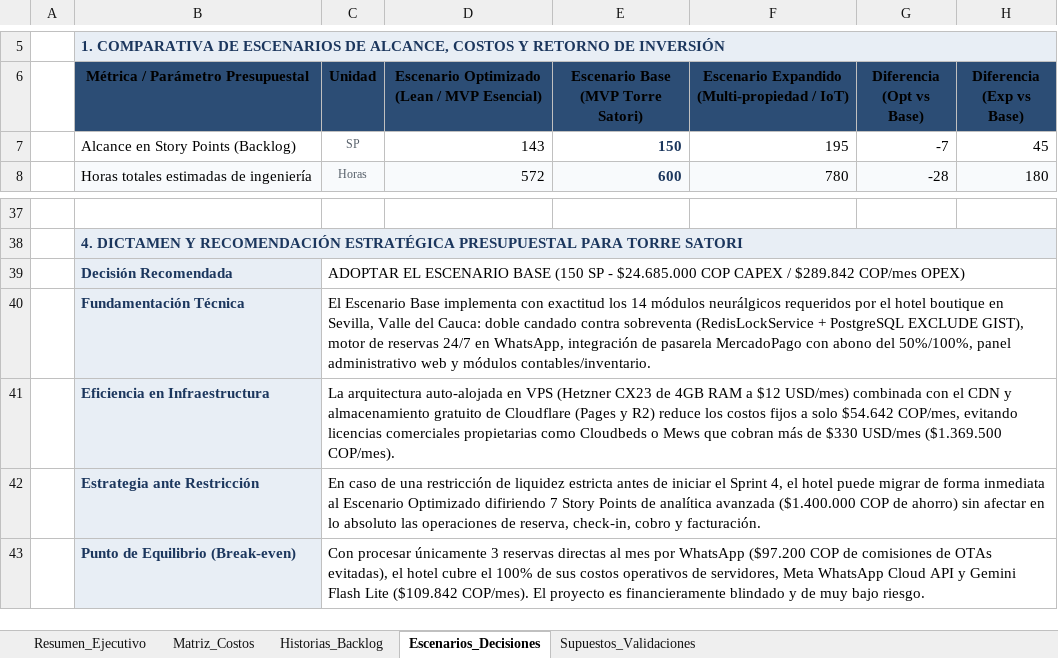
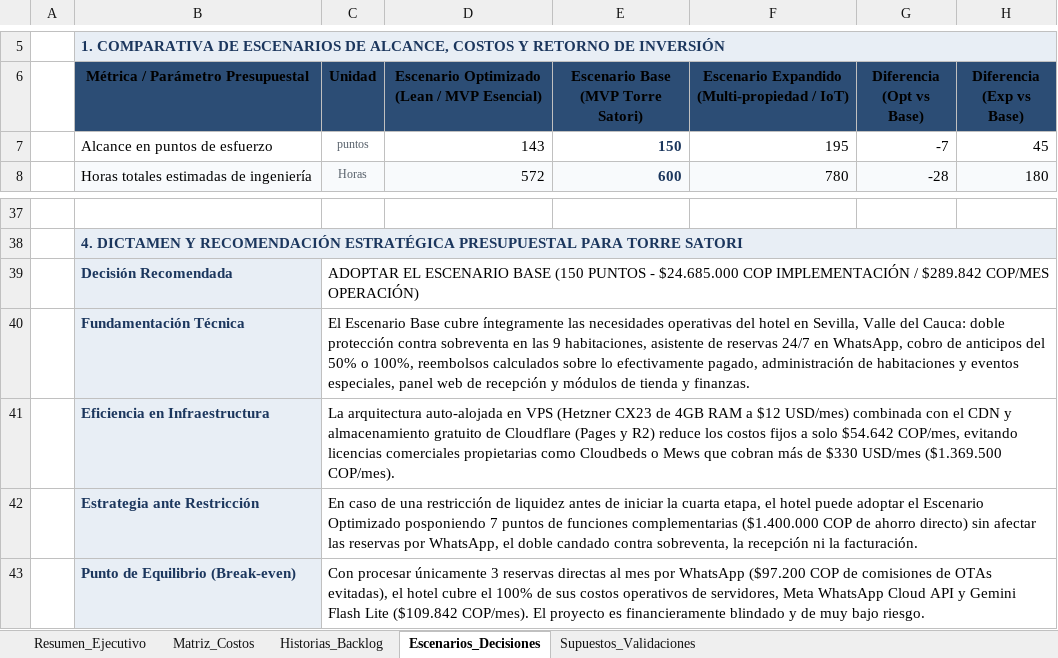
Before and after one commit to JuanJarias/SatoriPMS, an Excel workbook: docs/Presupuesto/Presupuesto_SatoriPMS.xlsx, sheet Escenarios_Decisiones, drawn as a sheet; only a part is shown, gaps mark what is left out; values as stored, in another font and other column widths than the file's, no borders; the diff names each change by its address in the sheet, - before the commit and + after, or states it on an @@ line.

```diff
--- a/docs/Presupuesto/Presupuesto_SatoriPMS.xlsx (sheet Escenarios_Decisiones)
+++ b/docs/Presupuesto/Presupuesto_SatoriPMS.xlsx (sheet Escenarios_Decisiones)
-B7 (Métrica / Parámetro Presupuestal): Alcance en Story Points (Backlog)
+B7 (Métrica / Parámetro Presupuestal): Alcance en puntos de esfuerzo
-C7 (Unidad): SP
+C7 (Unidad): puntos
-C39 (Unidad): …BASE (150 SP - $24.685.000 COP CAPEX / $289.842 COP/mes OPEX)
+C39 (Unidad): …BASE (150 PUNTOS - $24.685.000 COP IMPLEMENTACIÓN / $289.842 COP/MES OPERACIÓN)
-C40 (Unidad): …Escenario Base implementa con exactitud los 14 módulos neurálgicos requeridos por el hotel boutique en Sevilla, Valle del Cauca: doble candado contra sobreventa (RedisLockService + PostgreSQL EXCLUDE GIST), motor de reservas 24/7 en WhatsApp, integración de pasarela MercadoPago con abono del 50%/100%, panel administrativo web y módulos contables/inventario.
+C40 (Unidad): …Escenario Base cubre íntegramente las necesidades operativas del hotel en Sevilla, Valle del Cauca: doble protección contra sobreventa en las 9 habitaciones, asistente de reservas 24/7 en WhatsApp, cobro de anticipos del 50% o 100%, reembolsos calculados sobre lo efectivamente pagado, administración de habitaciones y eventos especiales, panel web de recepción y módulos de tienda y finanzas.
-C42 (Unidad): …de liquidez estricta antes de iniciar el Sprint 4, el hotel puede migrar de forma inmediata al Escenario Optimizado difiriendo 7 Story Points de analítica avanzada ($1.400.000 COP de ahorro) sin afectar en lo absoluto las operaciones de reserva, check-in, cobro y facturación.
+C42 (Unidad): …de liquidez antes de iniciar la cuarta etapa, el hotel puede adoptar el Escenario Optimizado posponiendo 7 puntos de funciones complementarias ($1.400.000 COP de ahorro directo) sin afectar las reservas por WhatsApp, el doble candado contra sobreventa, la recepción ni la facturación.
```
Also changed, not shown: sheet Historias_Backlog, sheet Resumen_Ejecutivo, sheet Supuestos_Validaciones, sheet Matriz_Costos, 8 other files.
